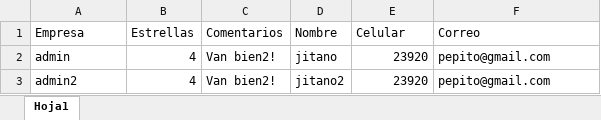
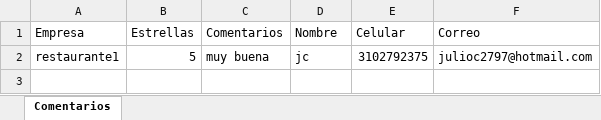
Before and after one commit to jcovallel/chefServer, an Excel workbook: DatosExcel/Comentarios.xlsx, sheet Comentarios, drawn as a sheet; values as stored, in another font and other column widths than the file's, no borders; removed rows and columns are numbered as before the commit, all else as after; the diff names each change by its address in the sheet, - before the commit and + after, or states it on an @@ line.

```diff
--- a/DatosExcel/Comentarios.xlsx (sheet Comentarios)
+++ b/DatosExcel/Comentarios.xlsx (sheet Comentarios)
-sheet tab: Hoja1
+sheet tab: Comentarios
-row 2: admin | 4 | Van bien2! | jitano | 23920 | pepito@gmail.com
-row 3: admin2 | 4 | Van bien2! | jitano2 | 23920 | pepito@gmail.com
+row 2: restaurante1 | 5 | muy buena | jc | 3102792375 | julioc2797@hotmail.com
```
Also changed, not shown: DatosExcel/Reservaciones.xlsx, 12 other files.
